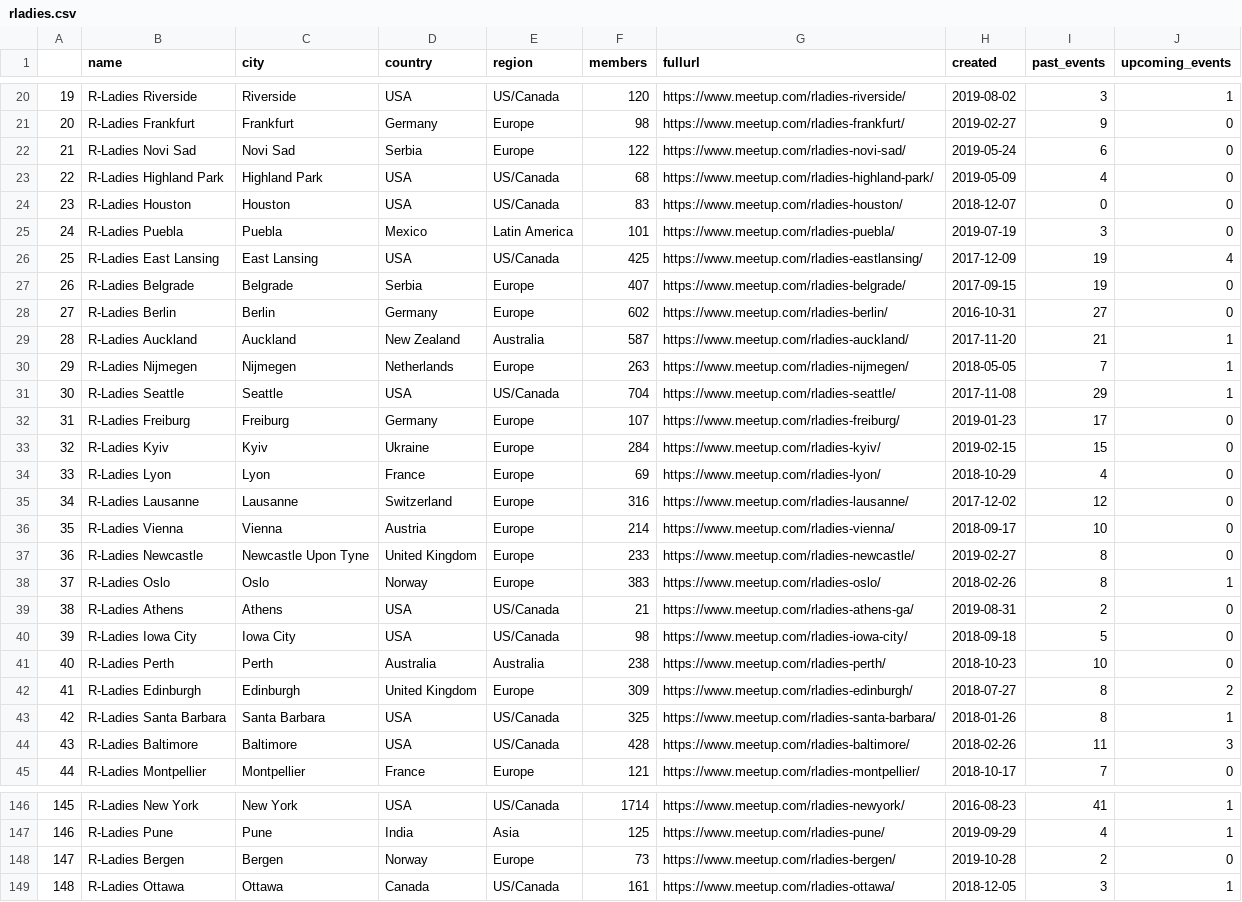
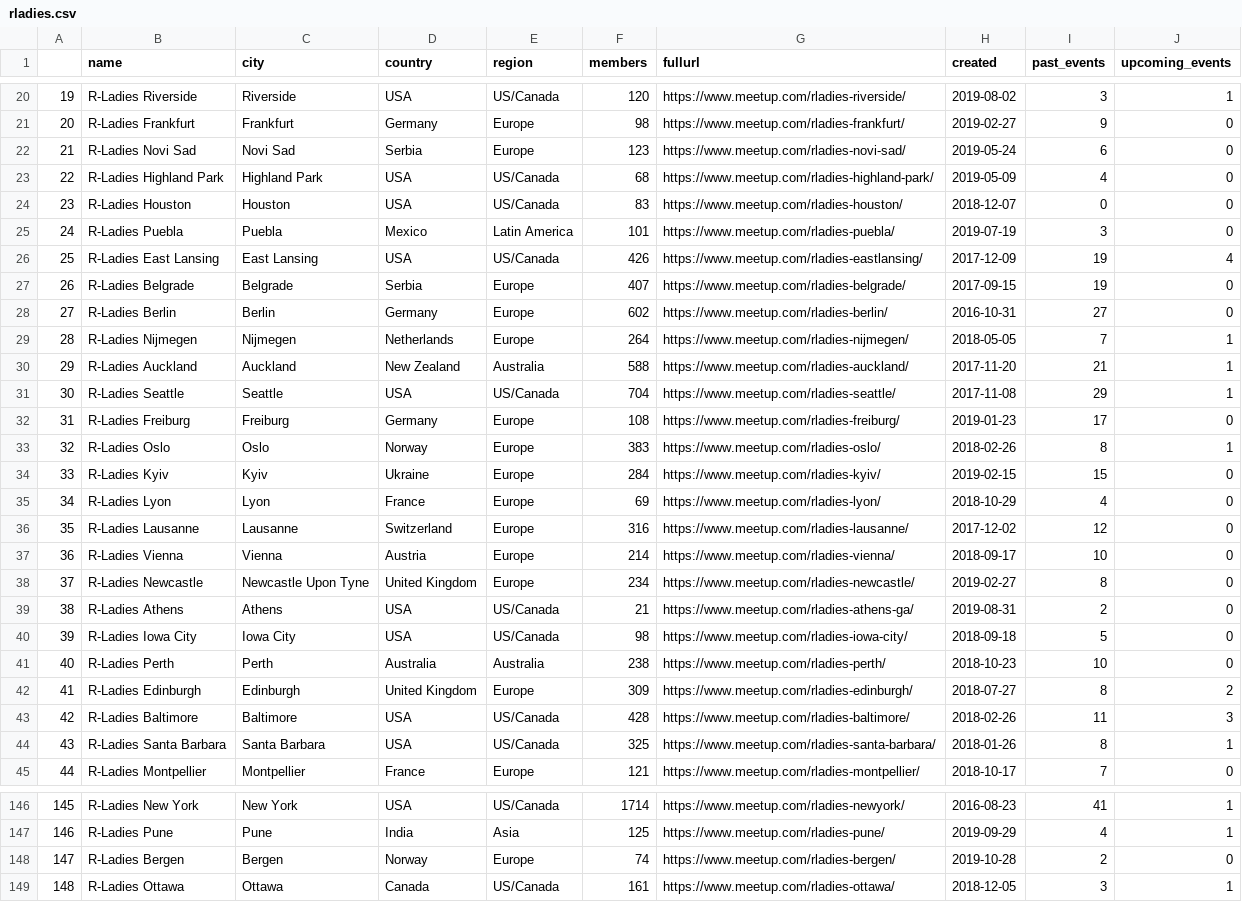
Before and after one commit to r-community/user-groups, a CSV file: docs/data/rladies.csv, drawn as a sheet; only a part is shown, gaps mark what is left out; removed rows and columns are numbered as before the commit, all else as after; the diff covers the shown part only; the diff names each change by its address in the sheet, - before the commit and + after, or states it on an @@ line.

```diff
--- a/docs/data/rladies.csv
+++ b/docs/data/rladies.csv
@@ column A renumbered between rows 15 and 181 @@
-F22 (members): 122
+F22 (members): 123
-F26 (members): 425
+F26 (members): 426
-row 29: 28 | R-Ladies Auckland | Auckland | New Zealand | Australia | 587 | https://www.meetup.com/rladies-auckland/ | 2017-11-20 | 21 | 1
-F29 (members): 263
+F29 (members): 264
+row 30: 29 | R-Ladies Auckland | Auckland | New Zealand | Australia | 588 | https://www.meetup.com/rladies-auckland/ | 2017-11-20 | 21 | 1
-F32 (members): 107
+F32 (members): 108
@@ row 38 moved to row 33: 32 @@
-F38 (members): 233
+F38 (members): 234
@@ row 44 moved to row 43: 42 @@
-F148 (members): 73
+F148 (members): 74
```
Also changed, not shown: 2 added rows, 2 removed rows, 7 moved rows and 9 edited cells elsewhere in this file, docs/data/rugs.csv, 5 other files.
